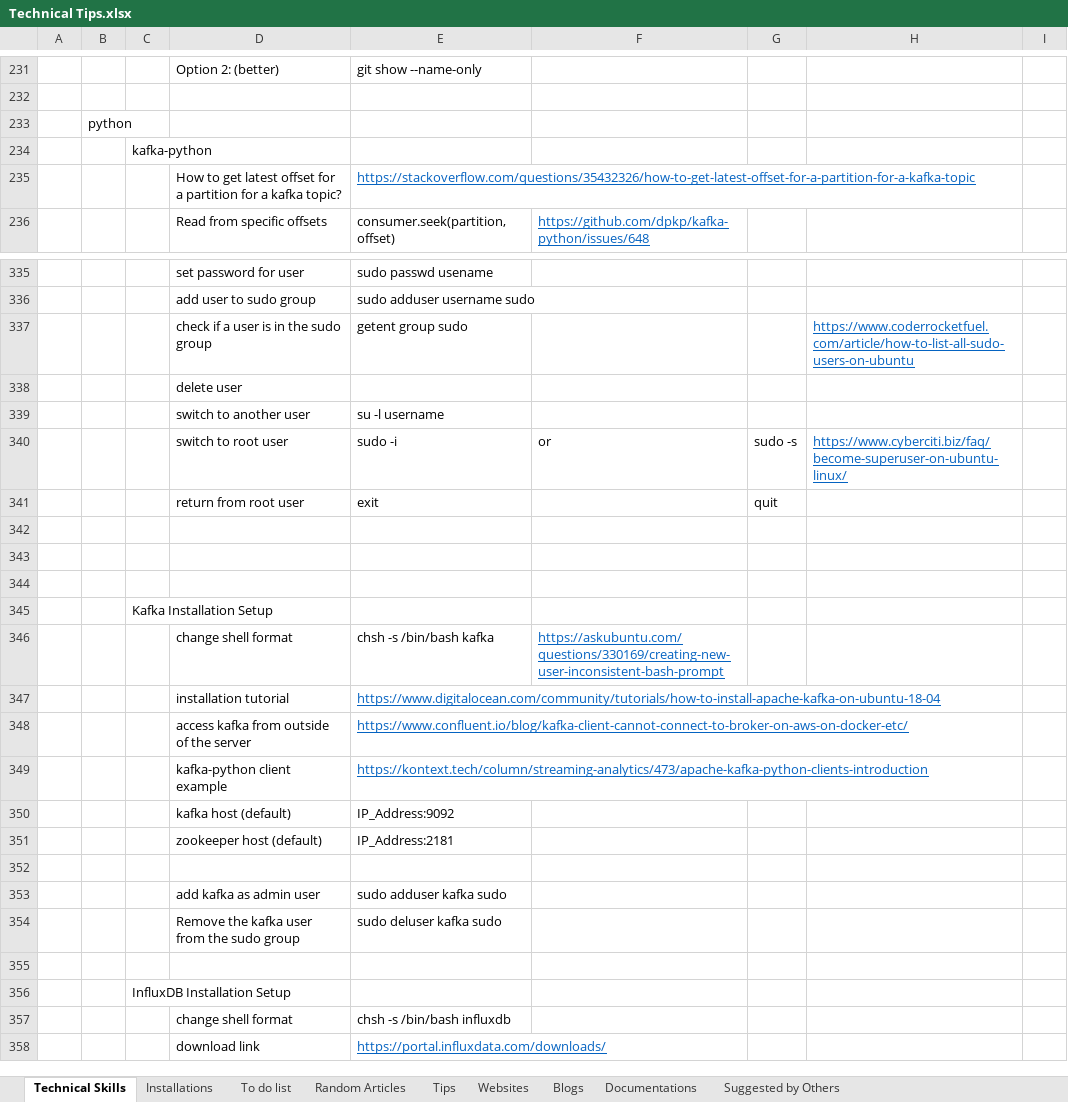
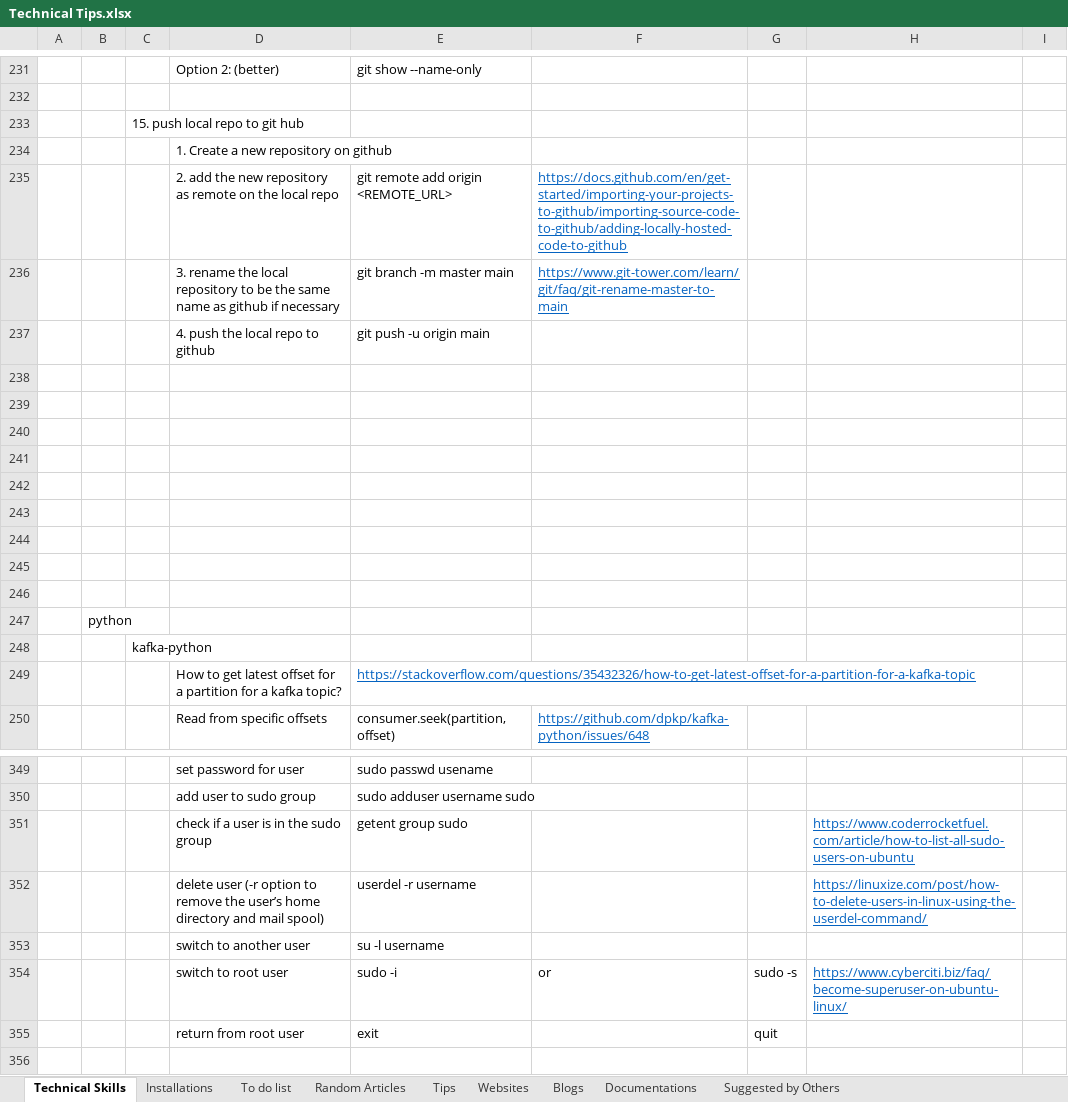
Before and after one commit to XiaozhanYang/technical-tips, an Excel workbook: Technical Tips.xlsx, sheet Technical Skills, drawn as a sheet; only a part is shown, gaps mark what is left out; the shorter side is filled out with more unchanged rows; values as stored, in another font and other column widths than the file's, no borders; removed rows and columns are numbered as before the commit, all else as after; the diff names each change by its address in the sheet, - before the commit and + after, or states it on an @@ line.

```diff
--- a/Technical Tips.xlsx (sheet Technical Skills)
+++ b/Technical Tips.xlsx (sheet Technical Skills)
+row 233:  |  | 15. push local repo to git hub
+row 234:  |  |  | 1. Create a new repository on github
+row 235:  |  |  | 2. add the new repository as remote on the local repo | git remote add origin <REMOTE_URL> | https://docs.github.com/en/get-started/importing-your-projects-to-github/importing-source-code-to-github/adding-locally-hosted-code-to-github
+row 236:  |  |  | 3. rename the local repository to be the same name as github if necessary | git branch -m master main | https://www.git-tower.com/learn/git/faq/git-rename-master-to-main
+row 237:  |  |  | 4. push the local repo to github | git push -u origin main
+row 238: (empty)
+row 239: (empty)
+row 240: (empty)
+row 241: (empty)
+row 242: (empty)
+row 243: (empty)
+row 244: (empty)
+row 245: (empty)
+row 246: (empty)
-row 338:  |  |  | delete user
+row 352:  |  |  | delete user (-r option to remove the user’s home directory and mail spool) | userdel -r username |  |  | https://linuxize.com/post/how-to-delete-users-in-linux-using-the-userdel-command/
```
Also changed, not shown: sheet Installations, sheet Random Articles, sheet Suggested by Others.
